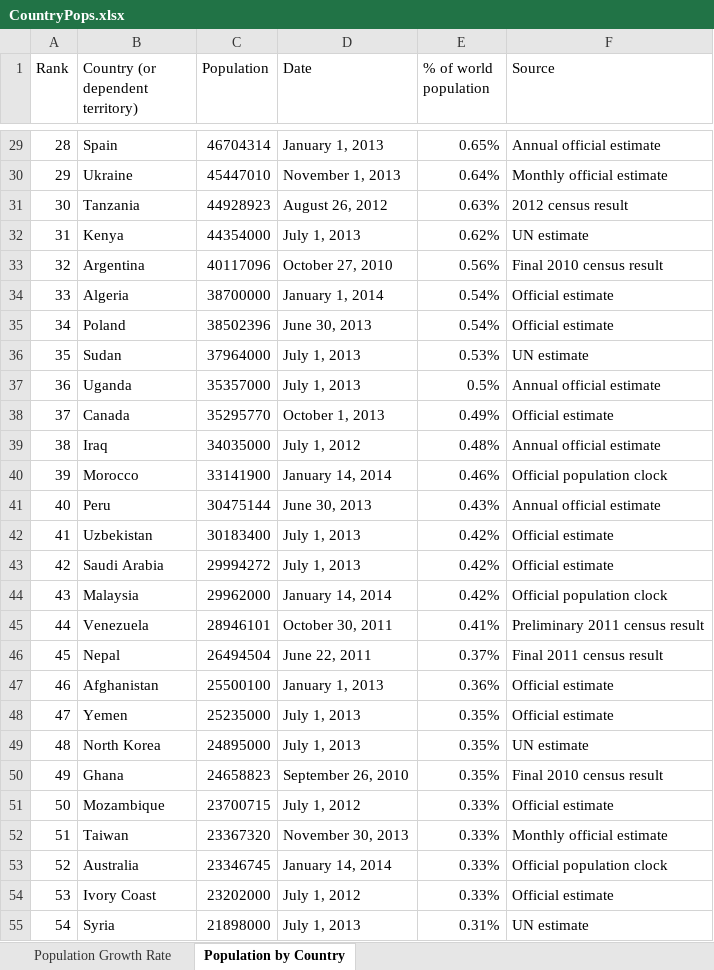
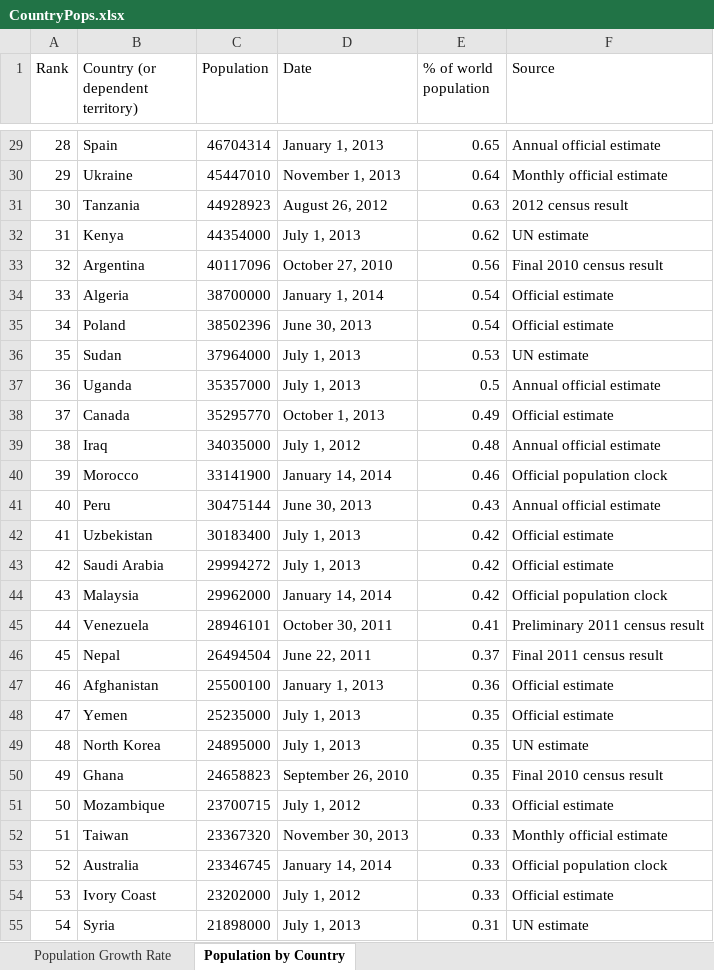
Before and after one commit to enriqueescobar-askida/Kinito.PowerBI, an Excel workbook: DataModel/Data/CountryPops.xlsx, sheet Population by Country, drawn as a sheet; only a part is shown, gaps mark what is left out; values as stored, in another font and other column widths than the file's, no cell formats; table styles not drawn; the diff covers the shown part only; the diff names each change by its address in the sheet, - before the commit and + after, or states it on an @@ line.

```diff
--- a/DataModel/Data/CountryPops.xlsx (sheet Population by Country)
+++ b/DataModel/Data/CountryPops.xlsx (sheet Population by Country)
-E29 (% of world population): 0.65%
+E29 (% of world population): 0.65
-E30 (% of world population): 0.64%
+E30 (% of world population): 0.64
-E31 (% of world population): 0.63%
+E31 (% of world population): 0.63
-E32 (% of world population): 0.62%
+E32 (% of world population): 0.62
-E33 (% of world population): 0.56%
+E33 (% of world population): 0.56
-E34:E35 (% of world population): 0.54%
+E34:E35 (% of world population): 0.54
-E36 (% of world population): 0.53%
+E36 (% of world population): 0.53
-E37 (% of world population): 0.5%
+E37 (% of world population): 0.5
-E38 (% of world population): 0.49%
+E38 (% of world population): 0.49
-E39 (% of world population): 0.48%
+E39 (% of world population): 0.48
-E40 (% of world population): 0.46%
+E40 (% of world population): 0.46
-E41 (% of world population): 0.43%
+E41 (% of world population): 0.43
-E42:E44 (% of world population): 0.42%
+E42:E44 (% of world population): 0.42
-E45 (% of world population): 0.41%
+E45 (% of world population): 0.41
-E46 (% of world population): 0.37%
+E46 (% of world population): 0.37
-E47 (% of world population): 0.36%
+E47 (% of world population): 0.36
-E48:E50 (% of world population): 0.35%
+E48:E50 (% of world population): 0.35
-E51:E54 (% of world population): 0.33%
+E51:E54 (% of world population): 0.33
-E55 (% of world population): 0.31%
+E55 (% of world population): 0.31
```
Also changed, not shown: 217 edited cells elsewhere in this sheet, sheet Population Growth Rate, cell formats, 2 other files.
